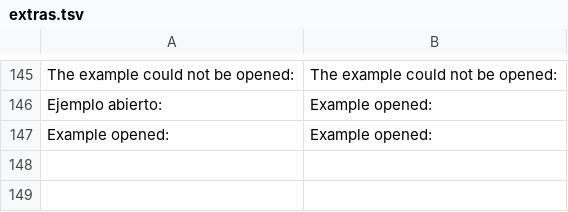
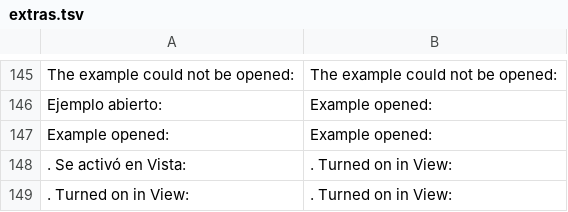
Before and after one commit to oscampo/a-cad, a TSV file: tools/i18n/extras.tsv, drawn as a sheet; only a part is shown, gaps mark what is left out.

```diff
--- a/tools/i18n/extras.tsv
+++ b/tools/i18n/extras.tsv
@@ -147 +147,3 @@ Ejemplo abierto: 	Example opened:
 Example opened: 	Example opened:
+. Se activó en Vista: 	. Turned on in View:
+. Turned on in View: 	. Turned on in View:
```
Also changed, not shown: 22 other files.
